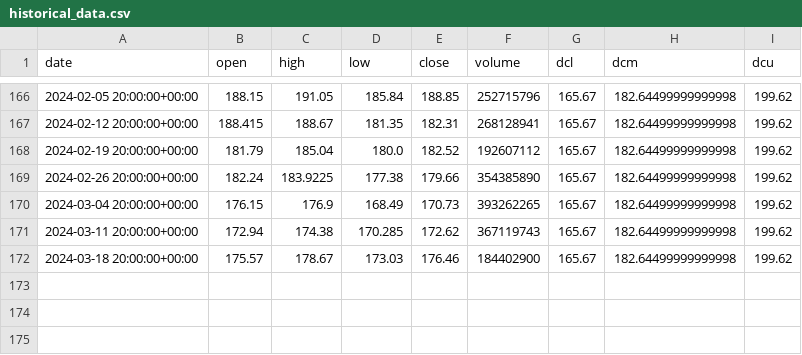
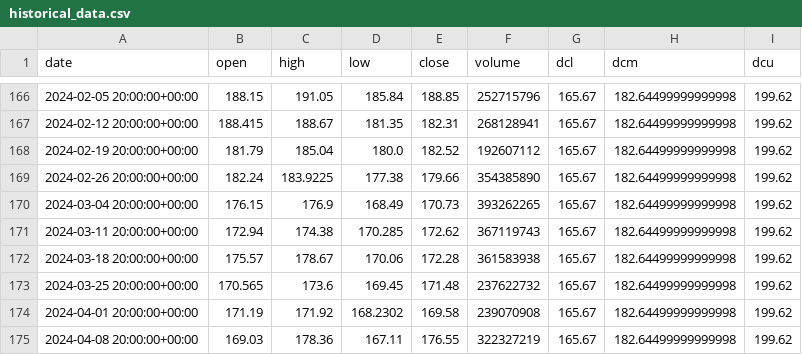
Before and after one commit to Jamie-19/algotrading, a CSV file: output/historical_data.csv, drawn as a sheet; only a part is shown, gaps mark what is left out.

Commit message:
csv

```diff
--- a/output/historical_data.csv
+++ b/output/historical_data.csv
@@ -171,2 +171,5 @@ date,open,high,low,close,volume,dcl,dcm,dcu
 2024-03-11 20:00:00+00:00,172.94,174.38,170.285,172.62,367119743,165.67,182.64499999999998,199.62
-2024-03-18 20:00:00+00:00,175.57,178.67,173.03,176.46,184402900,165.67,182.64499999999998,199.62
+2024-03-18 20:00:00+00:00,175.57,178.67,170.06,172.28,361583938,165.67,182.64499999999998,199.62
+2024-03-25 20:00:00+00:00,170.565,173.6,169.45,171.48,237622732,165.67,182.64499999999998,199.62
+2024-04-01 20:00:00+00:00,171.19,171.92,168.2302,169.58,239070908,165.67,182.64499999999998,199.62
+2024-04-08 20:00:00+00:00,169.03,178.36,167.11,176.55,322327219,165.67,182.64499999999998,199.62
```
